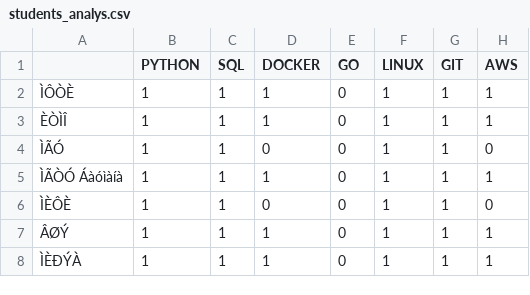
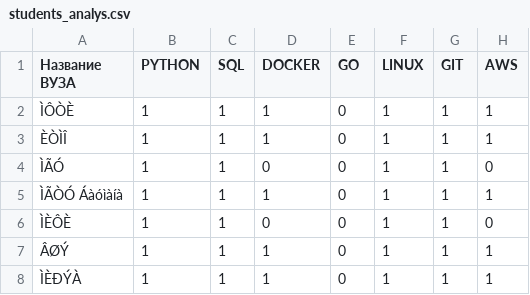
Before and after one commit to deadlyeyes322/practice_mirea, a CSV file: analyst_data_analys/students_analys.csv, drawn as a sheet; only a part is shown; the diff names each change by its address in the sheet, - before the commit and + after, or states it on an @@ line.

Commit message:
Update students_analys.csv

```diff
--- a/analyst_data_analys/students_analys.csv
+++ b/analyst_data_analys/students_analys.csv
-A1: (empty)
+A1: Название ВУЗА
```
